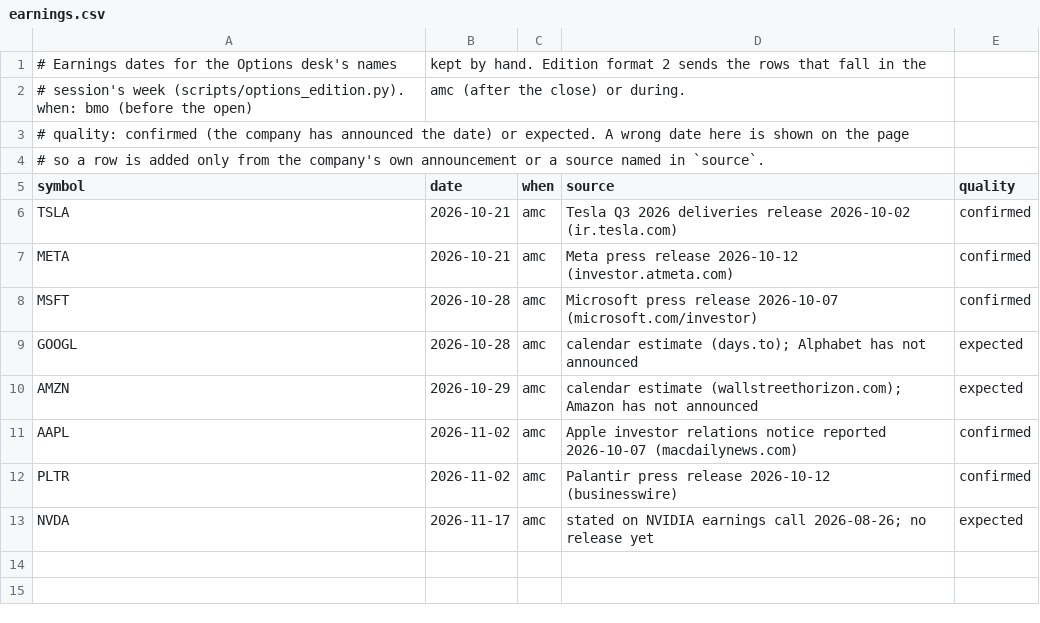
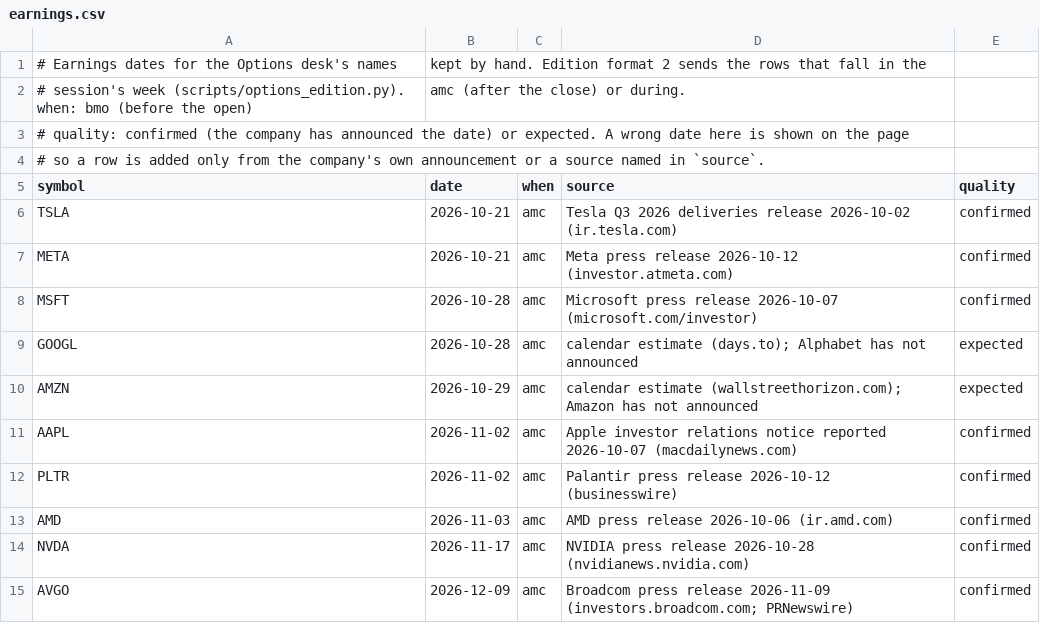
Before and after one commit to Algorythmos-AI/trading-lab-research, a CSV file: config/events/earnings.csv, drawn as a sheet.

Commit message:
fix(calendar): 2027 CPI and jobs dates from BLS, AVGO and AMD earnings rows, coverage per event type
- config/events/macro_events.csv: the 2027 CPI and Employment Situation release dates from the BLS
  release schedule (bls.gov/schedule/news_release), through the November 2027 reference month.
- config/events/earnings.csv: AMD (2026-11-03) and AVGO (2026-12-09) rows; NVDA 2026-11-17 now confirmed,
  each from the company's own announcement.
- wt.risk.events.coverage_by_type: whether each recurring event type reaches a horizon, and its last date.
  Reporting only; coverage_ok and the runner's arming are unchanged.
- tests: per-type coverage on synthetic rows; the real calendar reaches 45 days past today's New York date
  for every recurring type; every single-stock desk name has a recent earnings row.
- dashboard: market-calendar.json and the engine version regenerated; the calendar tests no longer pin the
  old last dates.
- DEC-0030: dated note that the earnings data was completed; the rule is unchanged.

```diff
--- a/config/events/earnings.csv
+++ b/config/events/earnings.csv
@@ -12,2 +12,4 @@ AAPL,2026-11-02,amc,Apple investor relations notice reported 2026-10-07 (macdail
 PLTR,2026-11-02,amc,Palantir press release 2026-10-12 (businesswire),confirmed
-NVDA,2026-11-17,amc,stated on NVIDIA earnings call 2026-08-26; no release yet,expected
+AMD,2026-11-03,amc,AMD press release 2026-10-06 (ir.amd.com),confirmed
+NVDA,2026-11-17,amc,NVIDIA press release 2026-10-28 (nvidianews.nvidia.com),confirmed
+AVGO,2026-12-09,amc,Broadcom press release 2026-11-09 (investors.broadcom.com; PRNewswire),confirmed
```
Also changed, not shown: config/events/macro_events.csv, 6 other files.
